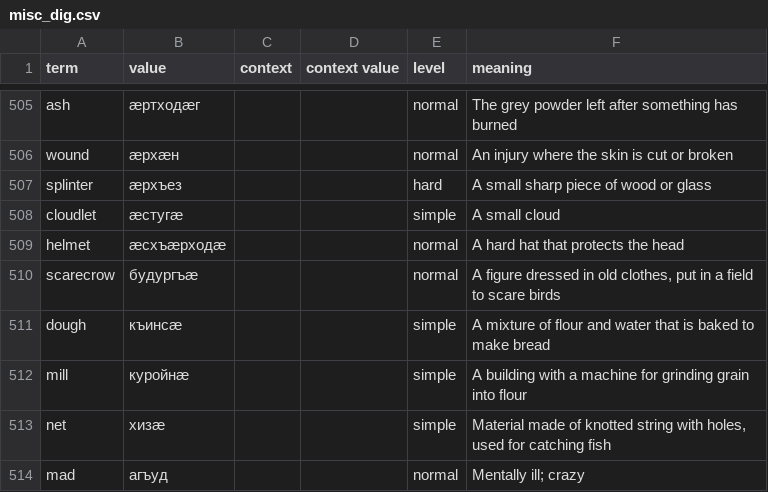
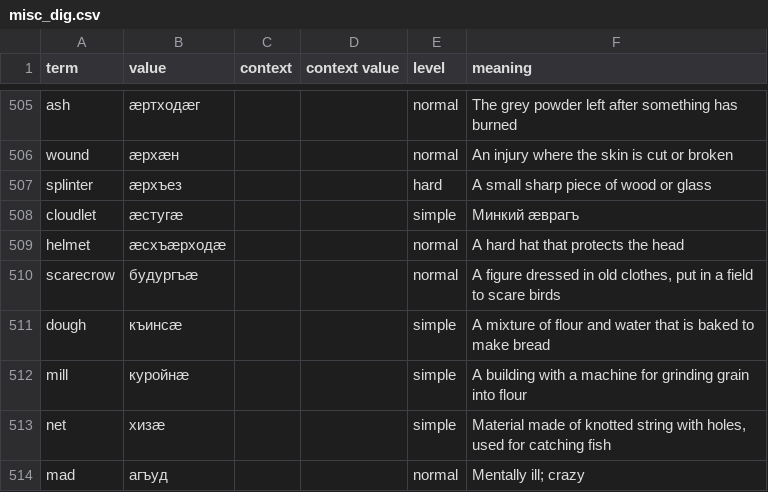
Before and after one commit to nmb10/sorat_translations, a CSV file: main/dig/misc_dig.csv, drawn as a sheet; only a part is shown, gaps mark what is left out; the diff covers the shown part only.

```diff
--- a/main/dig/misc_dig.csv
+++ b/main/dig/misc_dig.csv
@@ -507,3 +507,3 @@ wound,æрхæн,,,normal,An injury where the skin is cut or broken
 splinter,æрхъез,,,hard,A small sharp piece of wood or glass
-cloudlet,æстугæ,,,simple,A small cloud
+cloudlet,æстугæ,,,simple,Минкий æврагъ
 helmet,æсхъæрходæ,,,normal,A hard hat that protects the head
```
Also changed, not shown: 12 edited cells elsewhere in this file.
